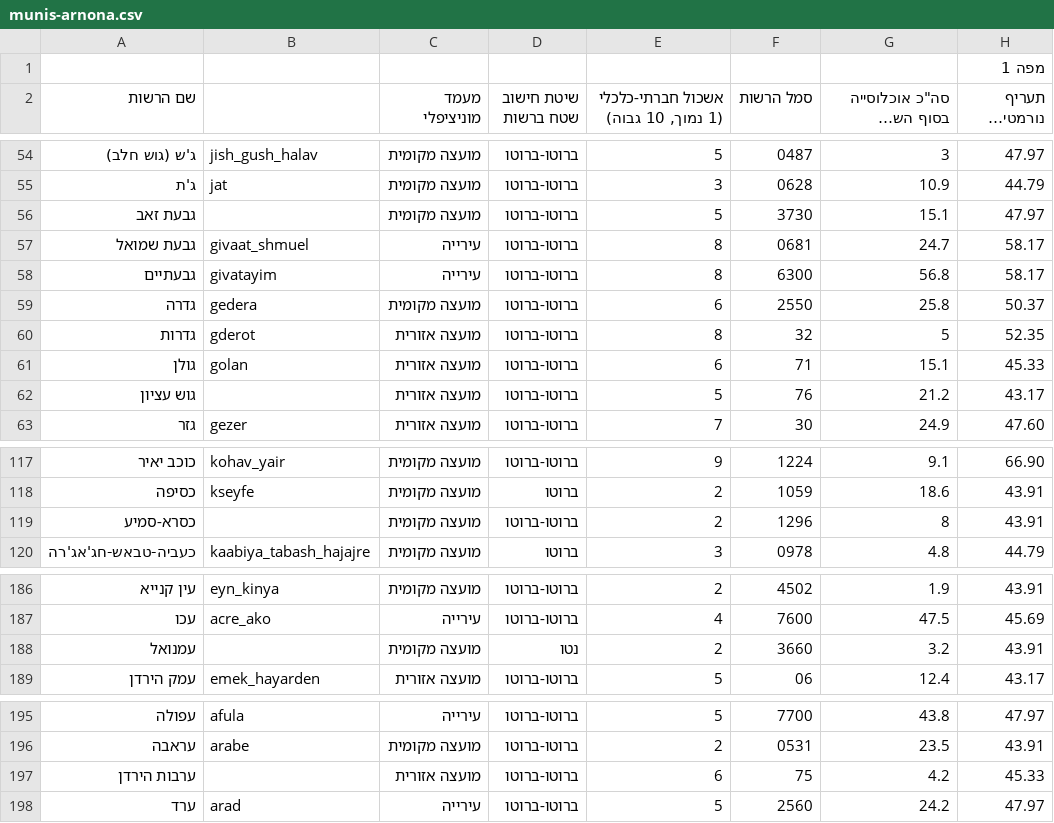
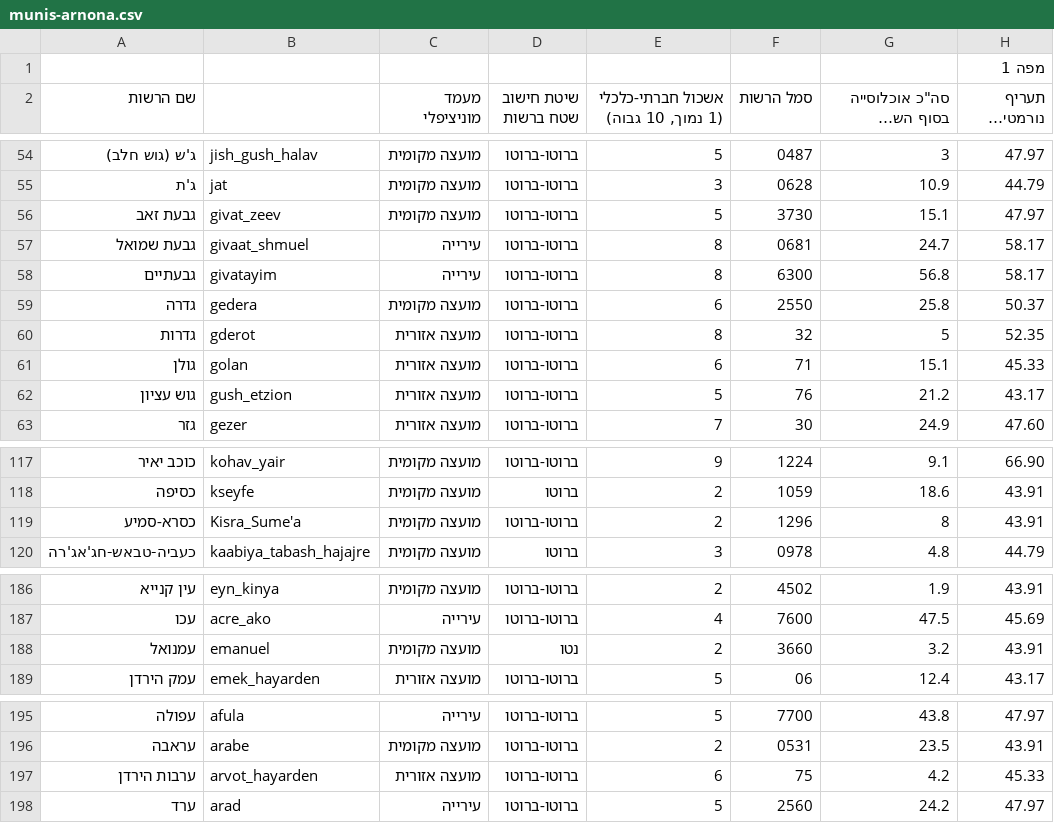
Before and after one commit to idoivri/munimoneymap-v2, a CSV file: data/munis-arnona.csv, drawn as a sheet; only a part is shown, gaps mark what is left out; long unchanged cells end in …; the diff covers the shown part only; the diff names each change by its address in the sheet, - before the commit and + after, or states it on an @@ line.

```diff
--- a/data/munis-arnona.csv
+++ b/data/munis-arnona.csv
-B56: (empty)
+B56: givat_zeev
-B62: (empty)
+B62: gush_etzion
-B119: (empty)
+B119: Kisra_Sume'a
-B188: (empty)
+B188: emanuel
-B197: (empty)
+B197: arvot_hayarden
```
Also changed, not shown: 21 edited cells elsewhere in this file.
